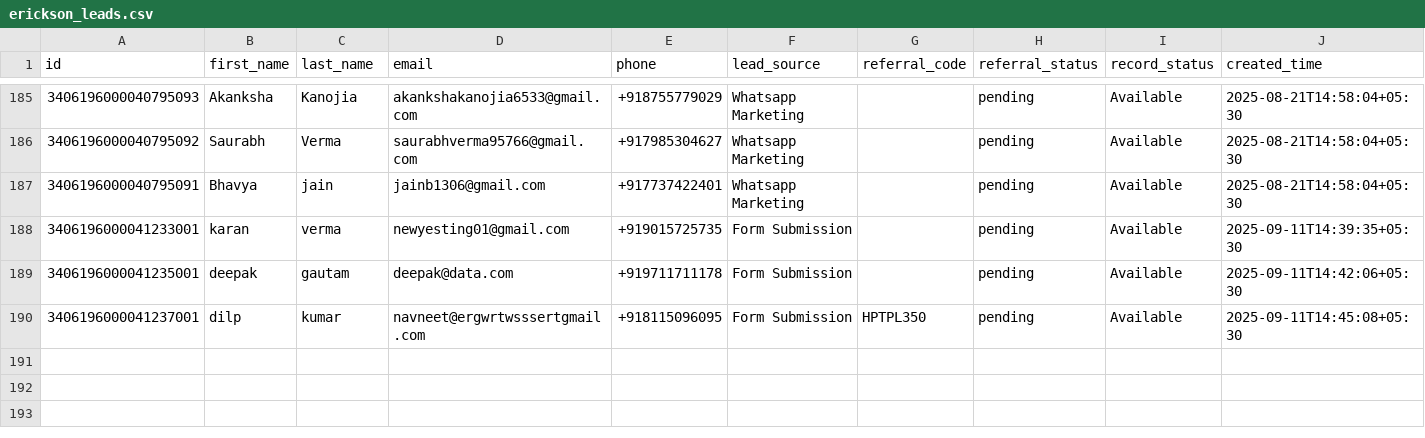
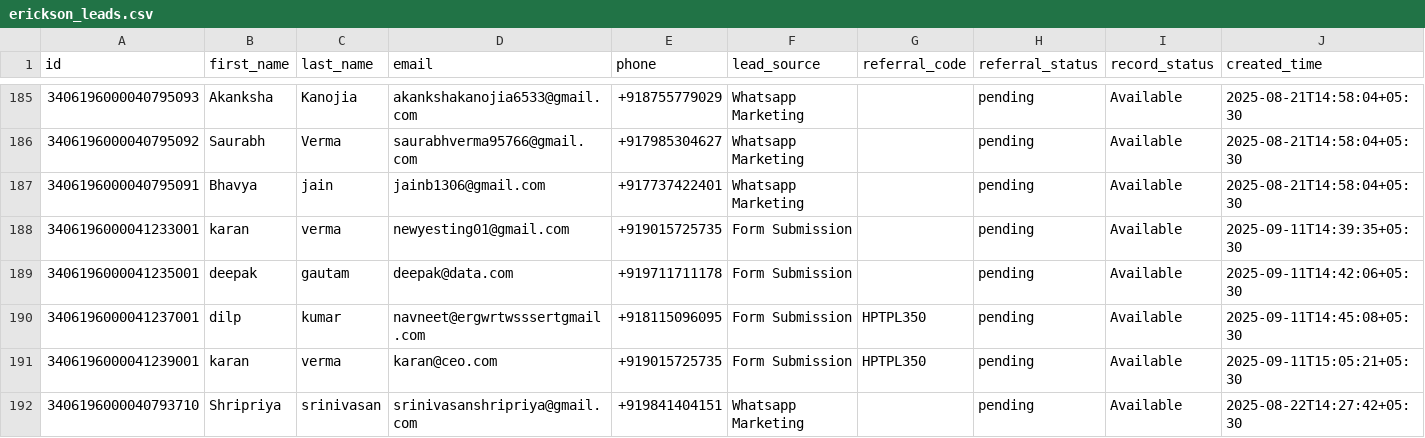
Before and after one commit to navneet-xmonks/leads, a CSV file: erickson_leads.csv, drawn as a sheet; only a part is shown, gaps mark what is left out; rows hold the shown columns only; the diff names each change by its address in the sheet, - before the commit and + after, or states it on an @@ line.

```diff
--- a/erickson_leads.csv
+++ b/erickson_leads.csv
+row 191: 3406196000041239001 | karan | verma | karan@ceo.com | +919015725735 | Form Submission | HPTPL350 | pending | Available | 2025-09-11T15:05:21+05:30
+row 192: 3406196000040793710 | Shripriya | srinivasan | srinivasanshripriya@gmail.com | +919841404151 | Whatsapp Marketing |  | pending | Available | 2025-08-22T14:27:42+05:30
```
Also changed, not shown: 2 other files.
